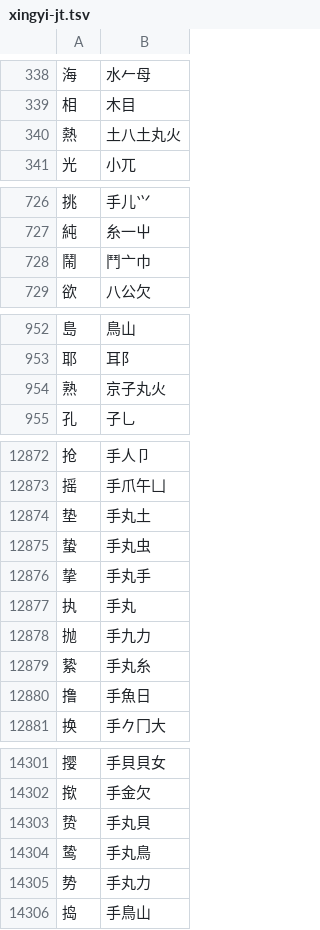
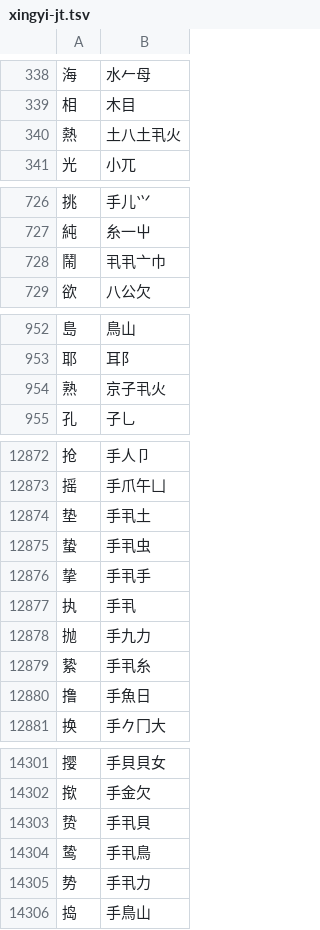
Before and after one commit to chenlin014/jiezi, a TSV file: table/xingyi-jt.tsv, drawn as a sheet; only a part is shown, gaps mark what is left out; the diff covers the shown part only.

```diff
--- a/table/xingyi-jt.tsv
+++ b/table/xingyi-jt.tsv
@@ -339,3 +339,3 @@
 相	木目
-熱	土八土丸火
+熱	土八土丮火
 光	小兀
@@ -727,3 +727,3 @@
 純	糸一屮
-鬧	鬥亠巾
+鬧	丮丮亠巾
 欲	八公欠
@@ -953,3 +953,3 @@
 耶	耳阝
-熟	京子丸火
+熟	京子丮火
 孔	子乚
@@ -12873,8 +12873,8 @@
 摇	手爪午凵
-垫	手丸土
-蛰	手丸虫
-挚	手丸手
-执	手丸
+垫	手丮土
+蛰	手丮虫
+挚	手丮手
+执	手丮
 抛	手九力
-絷	手丸糸
+絷	手丮糸
 撸	手魚日
@@ -14302,5 +14302,5 @@
 揿	手金欠
-贽	手丸貝
-鸷	手丸鳥
-势	手丸力
+贽	手丮貝
+鸷	手丮鳥
+势	手丮力
 捣	手鳥山
```
Also changed, not shown: 72 edited cells elsewhere in this file, table/chujie.tsv, table/siyuan.tsv, 4 other files.
